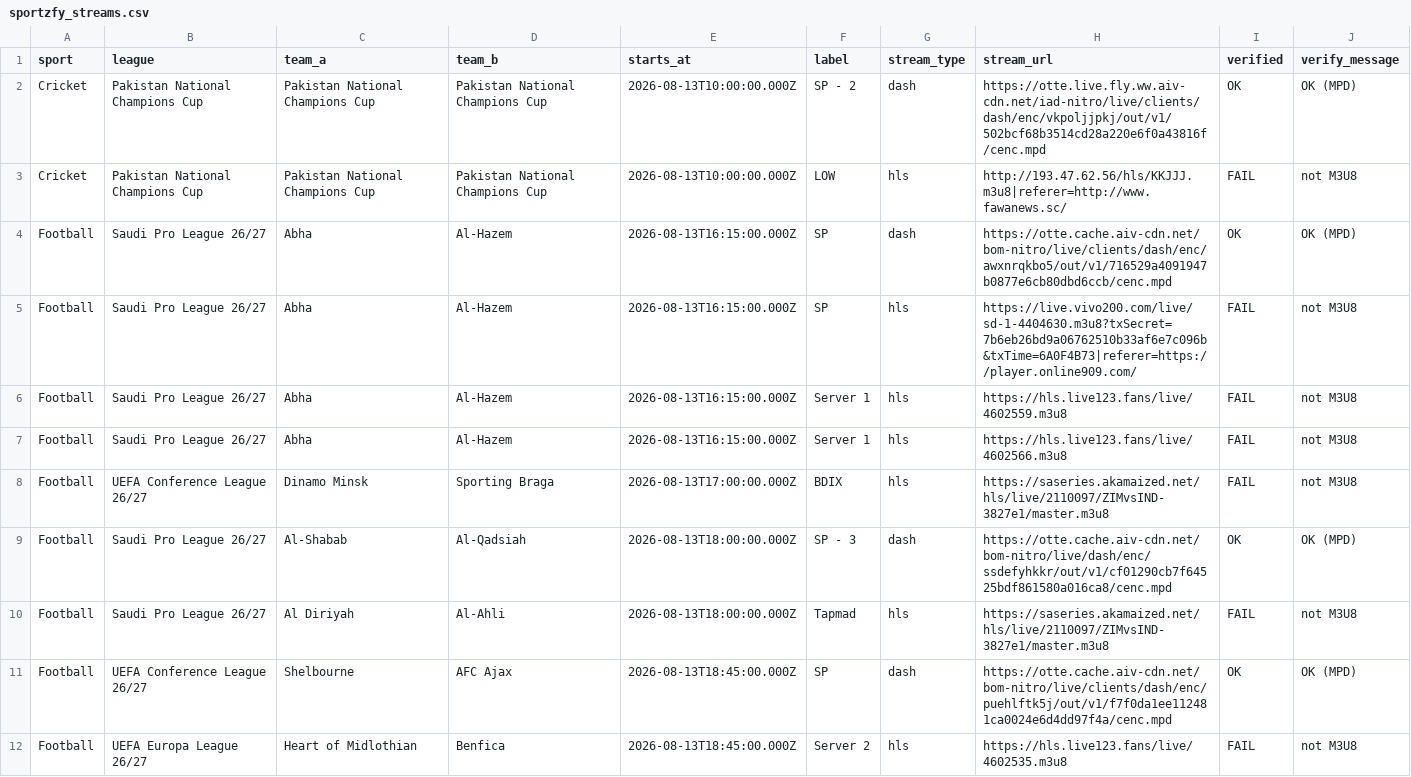
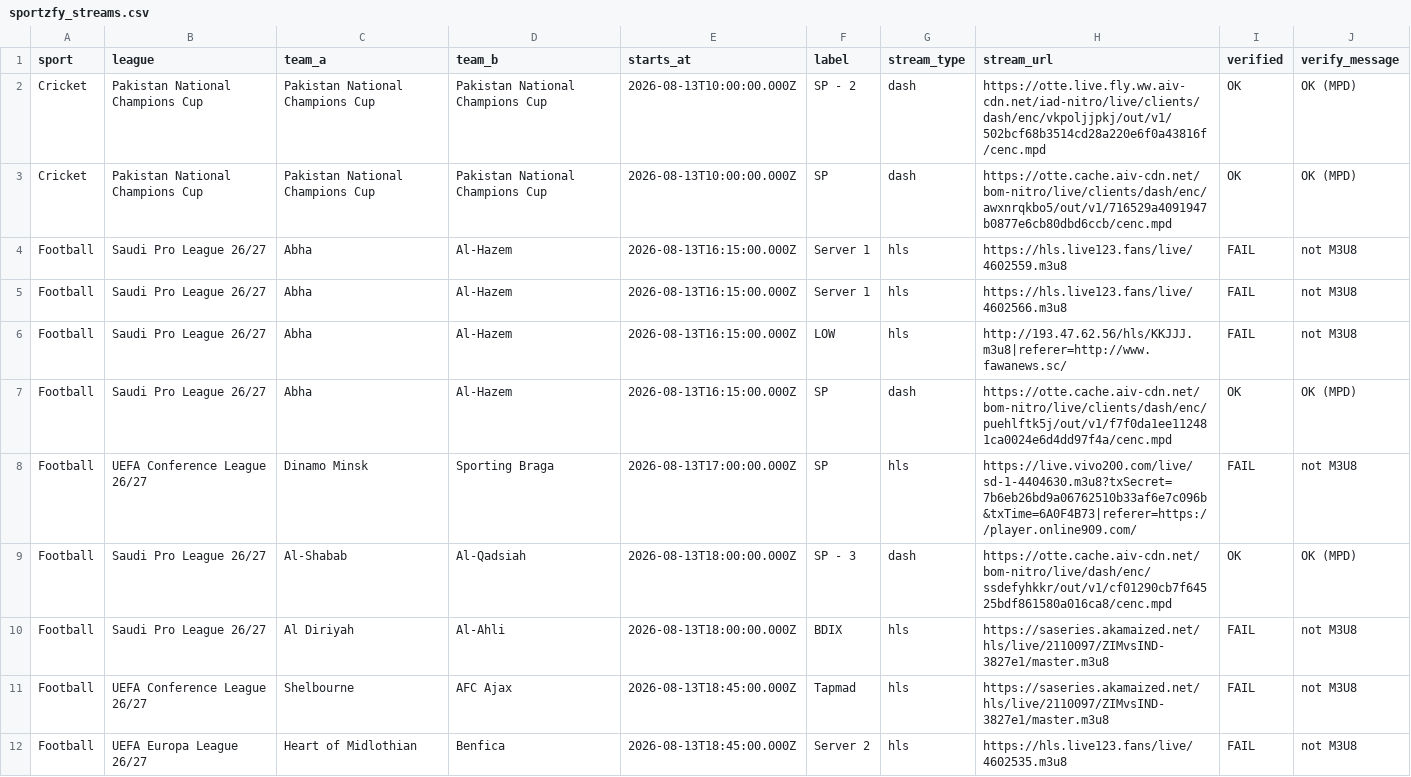
Before and after one commit to khadembd/sportzfy-playlist, a CSV file: output/sportzfy_streams.csv, drawn as a sheet; only a part is shown; the diff covers the shown part only.

```diff
--- a/output/sportzfy_streams.csv
+++ b/output/sportzfy_streams.csv
@@ -2,11 +2,11 @@ sport,league,team_a,team_b,starts_at,label,stream_type,stream_url,verified,verif
 "Cricket","Pakistan National Champions Cup","Pakistan National Champions Cup","Pakistan National Champions Cup","2026-08-13T10:00:00.000Z","SP - 2","dash","https://otte.live.fly.ww.aiv-cdn.net/iad-nitro/live/clients/dash/enc/vkpoljjpkj/out/v1/502bcf68b3514cd28a220e6f0a43816f/cenc.mpd","OK","OK (MPD)"
-"Cricket","Pakistan National Champions Cup","Pakistan National Champions Cup","Pakistan National Champions Cup","2026-08-13T10:00:00.000Z","LOW","hls","http://193.47.62.56/hls/KKJJJ.m3u8|referer=http://www.fawanews.sc/","FAIL","not M3U8"
-"Football","Saudi Pro League 26/27","Abha","Al-Hazem","2026-08-13T16:15:00.000Z","SP","dash","https://otte.cache.aiv-cdn.net/bom-nitro/live/clients/dash/enc/awxnrqkbo5/out/v1/716529a4091947b0877e6cb80dbd6ccb/cenc.mpd","OK","OK (MPD)"
-"Football","Saudi Pro League 26/27","Abha","Al-Hazem","2026-08-13T16:15:00.000Z","SP","hls","https://live.vivo200.com/live/sd-1-4404630.m3u8?txSecret=7b6eb26bd9a06762510b33af6e7c096b&txTime=6A0F4B73|referer=https://player.online909.com/","FAIL","not M3U8"
+"Cricket","Pakistan National Champions Cup","Pakistan National Champions Cup","Pakistan National Champions Cup","2026-08-13T10:00:00.000Z","SP","dash","https://otte.cache.aiv-cdn.net/bom-nitro/live/clients/dash/enc/awxnrqkbo5/out/v1/716529a4091947b0877e6cb80dbd6ccb/cenc.mpd","OK","OK (MPD)"
 "Football","Saudi Pro League 26/27","Abha","Al-Hazem","2026-08-13T16:15:00.000Z","Server 1","hls","https://hls.live123.fans/live/4602559.m3u8","FAIL","not M3U8"
 "Football","Saudi Pro League 26/27","Abha","Al-Hazem","2026-08-13T16:15:00.000Z","Server 1","hls","https://hls.live123.fans/live/4602566.m3u8","FAIL","not M3U8"
-"Football","UEFA Conference League 26/27","Dinamo Minsk","Sporting Braga","2026-08-13T17:00:00.000Z","BDIX","hls","https://saseries.akamaized.net/hls/live/2110097/ZIMvsIND-3827e1/master.m3u8","FAIL","not M3U8"
+"Football","Saudi Pro League 26/27","Abha","Al-Hazem","2026-08-13T16:15:00.000Z","LOW","hls","http://193.47.62.56/hls/KKJJJ.m3u8|referer=http://www.fawanews.sc/","FAIL","not M3U8"
+"Football","Saudi Pro League 26/27","Abha","Al-Hazem","2026-08-13T16:15:00.000Z","SP","dash","https://otte.cache.aiv-cdn.net/bom-nitro/live/clients/dash/enc/puehlftk5j/out/v1/f7f0da1ee112481ca0024e6d4dd97f4a/cenc.mpd","OK","OK (MPD)"
+"Football","UEFA Conference League 26/27","Dinamo Minsk","Sporting Braga","2026-08-13T17:00:00.000Z","SP","hls","https://live.vivo200.com/live/sd-1-4404630.m3u8?txSecret=7b6eb26bd9a06762510b33af6e7c096b&txTime=6A0F4B73|referer=https://player.online909.com/","FAIL","not M3U8"
 "Football","Saudi Pro League 26/27","Al-Shabab","Al-Qadsiah","2026-08-13T18:00:00.000Z","SP - 3","dash","https://otte.cache.aiv-cdn.net/bom-nitro/live/dash/enc/ssdefyhkkr/out/v1/cf01290cb7f64525bdf861580a016ca8/cenc.mpd","OK","OK (MPD)"
-"Football","Saudi Pro League 26/27","Al Diriyah","Al-Ahli","2026-08-13T18:00:00.000Z","Tapmad","hls","https://saseries.akamaized.net/hls/live/2110097/ZIMvsIND-3827e1/master.m3u8","FAIL","not M3U8"
-"Football","UEFA Conference League 26/27","Shelbourne","AFC Ajax","2026-08-13T18:45:00.000Z","SP","dash","https://otte.cache.aiv-cdn.net/bom-nitro/live/clients/dash/enc/puehlftk5j/out/v1/f7f0da1ee112481ca0024e6d4dd97f4a/cenc.mpd","OK","OK (MPD)"
+"Football","Saudi Pro League 26/27","Al Diriyah","Al-Ahli","2026-08-13T18:00:00.000Z","BDIX","hls","https://saseries.akamaized.net/hls/live/2110097/ZIMvsIND-3827e1/master.m3u8","FAIL","not M3U8"
+"Football","UEFA Conference League 26/27","Shelbourne","AFC Ajax","2026-08-13T18:45:00.000Z","Tapmad","hls","https://saseries.akamaized.net/hls/live/2110097/ZIMvsIND-3827e1/master.m3u8","FAIL","not M3U8"
 "Football","UEFA Europa League 26/27","Heart of Midlothian","Benfica","2026-08-13T18:45:00.000Z","Server 2","hls","https://hls.live123.fans/live/4602535.m3u8","FAIL","not M3U8"
```
Also changed, not shown: 1 added row, 1 removed row, 2 moved rows and 31 edited cells elsewhere in this file, 9 other files.
